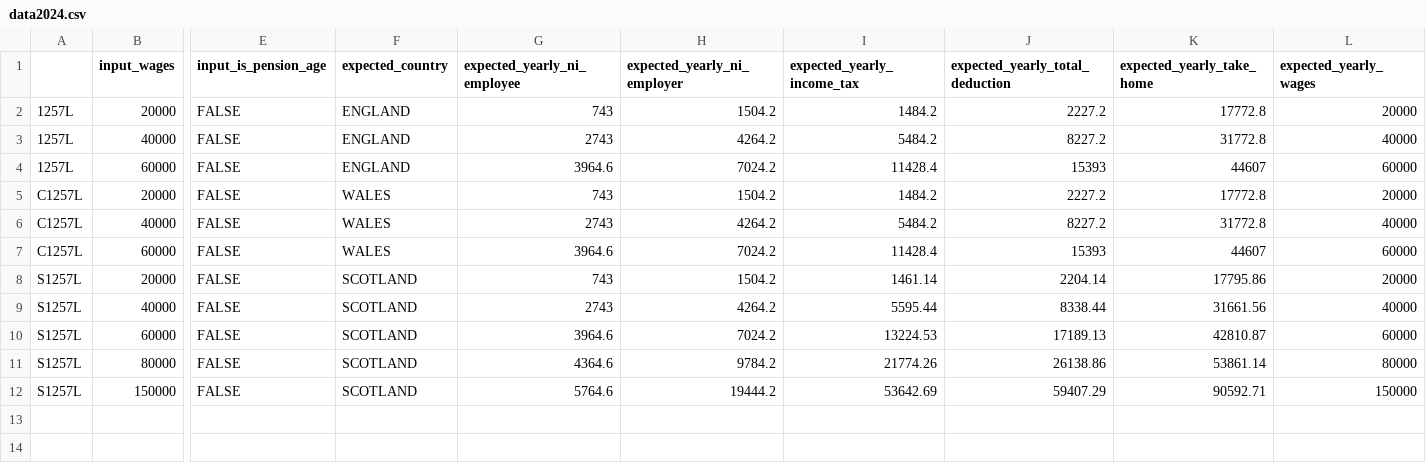
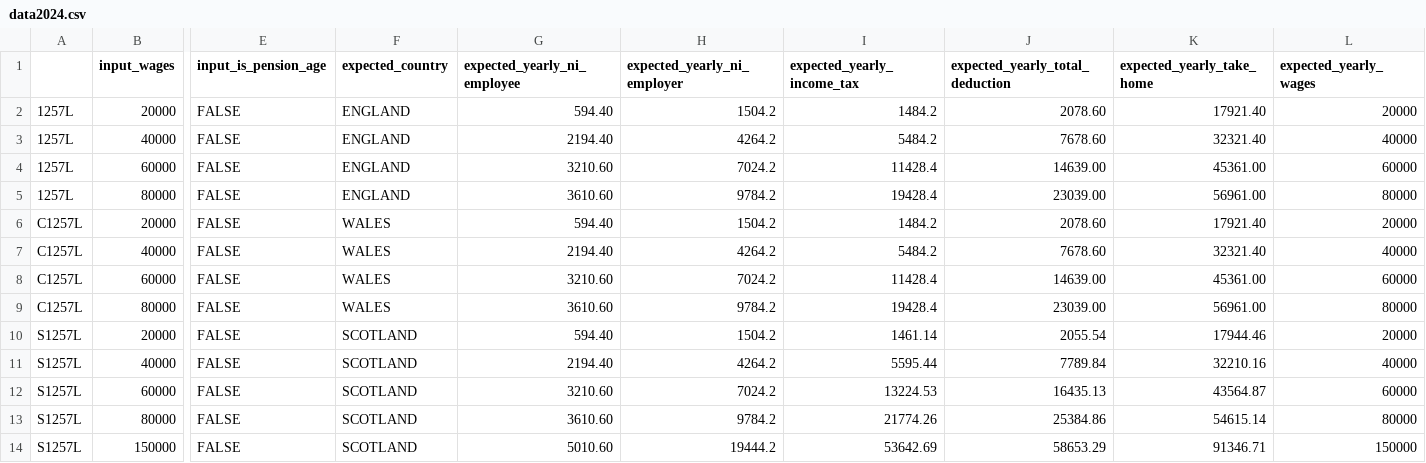
Before and after one commit to hmrc/tax-kalculator, a CSV file: src/jvmTest/resources/data2024.csv, drawn as a sheet; only a part is shown, gaps mark what is left out; addresses are those after the commit; rows hold the shown columns only; the diff names each change by its address in the sheet, - before the commit and + after, or states it on an @@ line.

Commit message:
HMA-8476: Adjust 2024/25 NI Rate (#91)
* HMA-8476: Adjust 2024/25 NI Rate

* Update changelog

```diff
--- a/src/jvmTest/resources/data2024.csv
+++ b/src/jvmTest/resources/data2024.csv
-G2 (expected_yearly_ni_employee): 743
+G2 (expected_yearly_ni_employee): 594.40
-J2 (expected_yearly_total_deduction): 2227.2
+J2 (expected_yearly_total_deduction): 2078.60
-K2 (expected_yearly_take_home): 17772.8
+K2 (expected_yearly_take_home): 17921.40
-G3 (expected_yearly_ni_employee): 2743
+G3 (expected_yearly_ni_employee): 2194.40
-J3 (expected_yearly_total_deduction): 8227.2
+J3 (expected_yearly_total_deduction): 7678.60
-K3 (expected_yearly_take_home): 31772.8
+K3 (expected_yearly_take_home): 32321.40
-G4 (expected_yearly_ni_employee): 3964.6
+G4 (expected_yearly_ni_employee): 3210.60
-J4 (expected_yearly_total_deduction): 15393
+J4 (expected_yearly_total_deduction): 14639.00
-K4 (expected_yearly_take_home): 44607
+K4 (expected_yearly_take_home): 45361.00
+row 5: 1257L | 80000 | FALSE | ENGLAND | 3610.60 | 9784.2 | 19428.4 | 23039.00 | 56961.00 | 80000
-G6 (expected_yearly_ni_employee): 743
+G6 (expected_yearly_ni_employee): 594.40
-J6 (expected_yearly_total_deduction): 2227.2
+J6 (expected_yearly_total_deduction): 2078.60
-K6 (expected_yearly_take_home): 17772.8
+K6 (expected_yearly_take_home): 17921.40
-G7 (expected_yearly_ni_employee): 2743
+G7 (expected_yearly_ni_employee): 2194.40
-J7 (expected_yearly_total_deduction): 8227.2
+J7 (expected_yearly_total_deduction): 7678.60
-K7 (expected_yearly_take_home): 31772.8
+K7 (expected_yearly_take_home): 32321.40
-G8 (expected_yearly_ni_employee): 3964.6
+G8 (expected_yearly_ni_employee): 3210.60
-J8 (expected_yearly_total_deduction): 15393
+J8 (expected_yearly_total_deduction): 14639.00
-K8 (expected_yearly_take_home): 44607
+K8 (expected_yearly_take_home): 45361.00
+row 9: C1257L | 80000 | FALSE | WALES | 3610.60 | 9784.2 | 19428.4 | 23039.00 | 56961.00 | 80000
-G10 (expected_yearly_ni_employee): 743
+G10 (expected_yearly_ni_employee): 594.40
-J10 (expected_yearly_total_deduction): 2204.14
+J10 (expected_yearly_total_deduction): 2055.54
-K10 (expected_yearly_take_home): 17795.86
+K10 (expected_yearly_take_home): 17944.46
-G11 (expected_yearly_ni_employee): 2743
+G11 (expected_yearly_ni_employee): 2194.40
-J11 (expected_yearly_total_deduction): 8338.44
+J11 (expected_yearly_total_deduction): 7789.84
-K11 (expected_yearly_take_home): 31661.56
+K11 (expected_yearly_take_home): 32210.16
-G12 (expected_yearly_ni_employee): 3964.6
+G12 (expected_yearly_ni_employee): 3210.60
-J12 (expected_yearly_total_deduction): 17189.13
+J12 (expected_yearly_total_deduction): 16435.13
-K12 (expected_yearly_take_home): 42810.87
+K12 (expected_yearly_take_home): 43564.87
-G13 (expected_yearly_ni_employee): 4364.6
+G13 (expected_yearly_ni_employee): 3610.60
-J13 (expected_yearly_total_deduction): 26138.86
+J13 (expected_yearly_total_deduction): 25384.86
-K13 (expected_yearly_take_home): 53861.14
+K13 (expected_yearly_take_home): 54615.14
-G14 (expected_yearly_ni_employee): 5764.6
+G14 (expected_yearly_ni_employee): 5010.60
-J14 (expected_yearly_total_deduction): 59407.29
+J14 (expected_yearly_total_deduction): 58653.29
-K14 (expected_yearly_take_home): 90592.71
+K14 (expected_yearly_take_home): 91346.71
```
Also changed, not shown: src/jvmTest/resources/data2024_with_tapering.csv, 2 other files.
